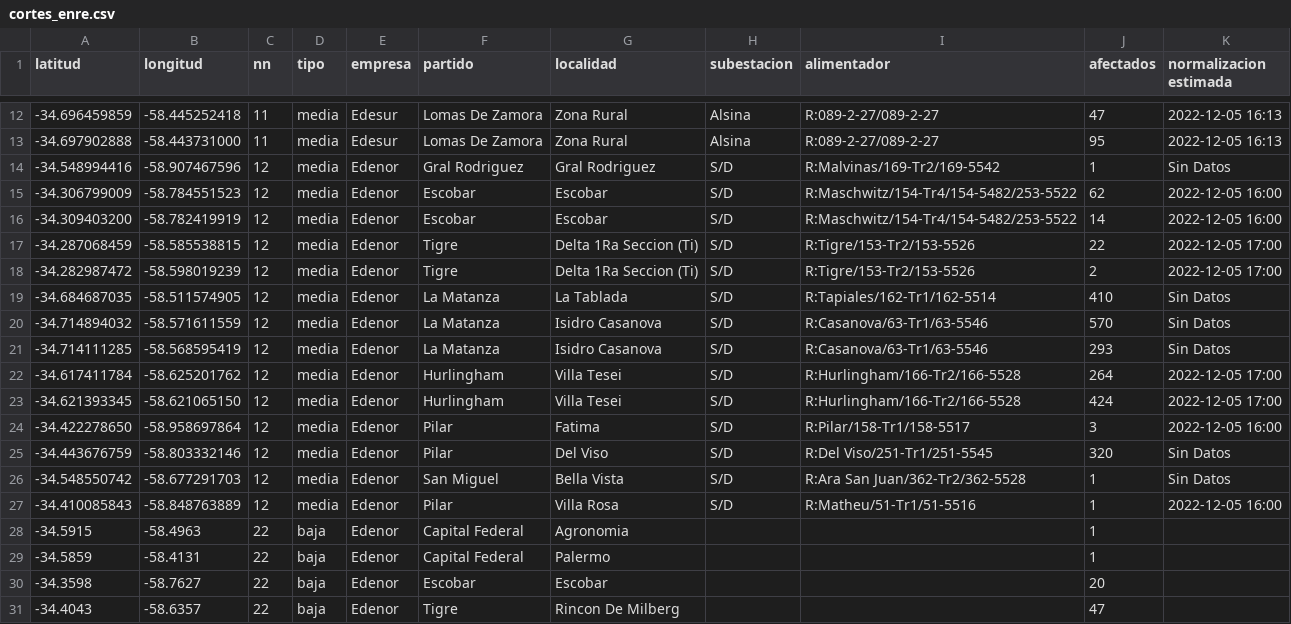
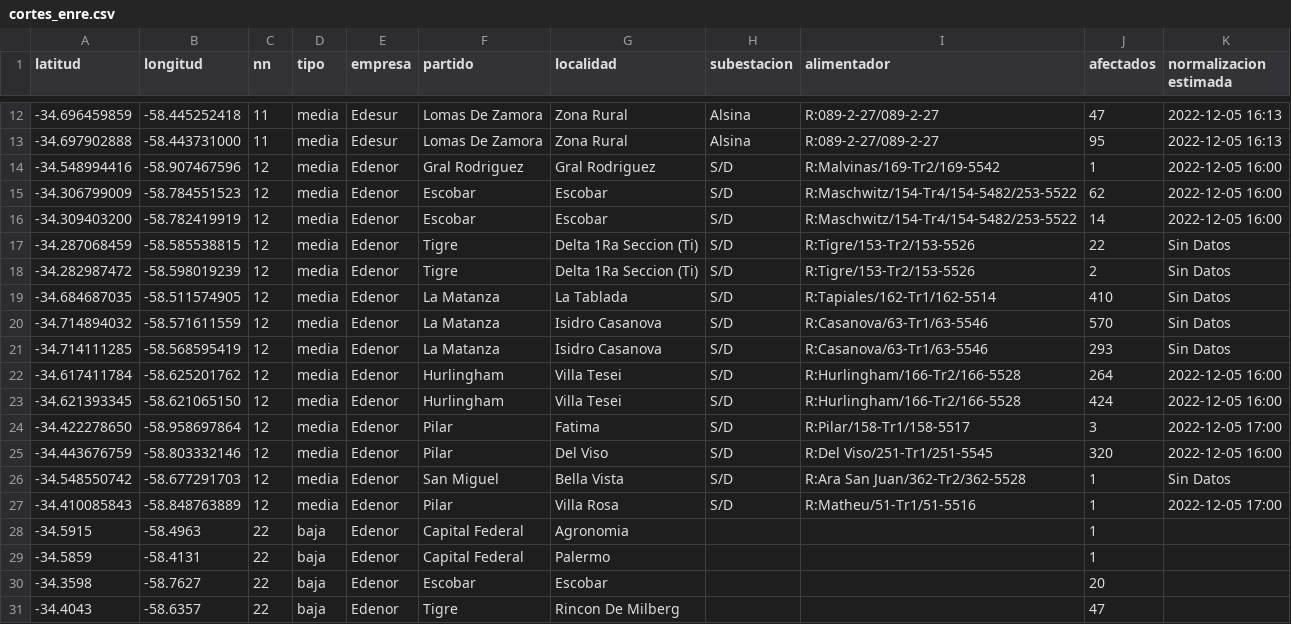
Before and after one commit to OpenDataCordoba/cortes_enre, a CSV file: cortes_enre.csv, drawn as a sheet; only a part is shown, gaps mark what is left out; the diff covers the shown part only.

```diff
--- a/cortes_enre.csv
+++ b/cortes_enre.csv
@@ -13,7 +13,7 @@ latitud,longitud,nn,tipo,empresa,partido,localidad,subestacion,alimentador,afect
 -34.697902888,-58.443731000,11,media,Edesur,Lomas De Zamora,Zona Rural,Alsina,R:089-2-27/089-2-27,95,2022-12-05 16:13
--34.548994416,-58.907467596,12,media,Edenor,Gral Rodriguez,Gral Rodriguez,S/D,R:Malvinas/169-Tr2/169-5542,1,Sin Datos
+-34.548994416,-58.907467596,12,media,Edenor,Gral Rodriguez,Gral Rodriguez,S/D,R:Malvinas/169-Tr2/169-5542,1,2022-12-05 16:00
 -34.306799009,-58.784551523,12,media,Edenor,Escobar,Escobar,S/D,R:Maschwitz/154-Tr4/154-5482/253-5522,62,2022-12-05 16:00
 -34.309403200,-58.782419919,12,media,Edenor,Escobar,Escobar,S/D,R:Maschwitz/154-Tr4/154-5482/253-5522,14,2022-12-05 16:00
--34.287068459,-58.585538815,12,media,Edenor,Tigre,Delta 1Ra Seccion (Ti),S/D,R:Tigre/153-Tr2/153-5526,22,2022-12-05 17:00
--34.282987472,-58.598019239,12,media,Edenor,Tigre,Delta 1Ra Seccion (Ti),S/D,R:Tigre/153-Tr2/153-5526,2,2022-12-05 17:00
+-34.287068459,-58.585538815,12,media,Edenor,Tigre,Delta 1Ra Seccion (Ti),S/D,R:Tigre/153-Tr2/153-5526,22,Sin Datos
+-34.282987472,-58.598019239,12,media,Edenor,Tigre,Delta 1Ra Seccion (Ti),S/D,R:Tigre/153-Tr2/153-5526,2,Sin Datos
 -34.684687035,-58.511574905,12,media,Edenor,La Matanza,La Tablada,S/D,R:Tapiales/162-Tr1/162-5514,410,Sin Datos
@@ -21,8 +21,8 @@ latitud,longitud,nn,tipo,empresa,partido,localidad,subestacion,alimentador,afect
 -34.714111285,-58.568595419,12,media,Edenor,La Matanza,Isidro Casanova,S/D,R:Casanova/63-Tr1/63-5546,293,Sin Datos
--34.617411784,-58.625201762,12,media,Edenor,Hurlingham,Villa Tesei,S/D,R:Hurlingham/166-Tr2/166-5528,264,2022-12-05 17:00
--34.621393345,-58.621065150,12,media,Edenor,Hurlingham,Villa Tesei,S/D,R:Hurlingham/166-Tr2/166-5528,424,2022-12-05 17:00
--34.422278650,-58.958697864,12,media,Edenor,Pilar,Fatima,S/D,R:Pilar/158-Tr1/158-5517,3,2022-12-05 16:00
--34.443676759,-58.803332146,12,media,Edenor,Pilar,Del Viso,S/D,R:Del Viso/251-Tr1/251-5545,320,Sin Datos
+-34.617411784,-58.625201762,12,media,Edenor,Hurlingham,Villa Tesei,S/D,R:Hurlingham/166-Tr2/166-5528,264,2022-12-05 16:00
+-34.621393345,-58.621065150,12,media,Edenor,Hurlingham,Villa Tesei,S/D,R:Hurlingham/166-Tr2/166-5528,424,2022-12-05 16:00
+-34.422278650,-58.958697864,12,media,Edenor,Pilar,Fatima,S/D,R:Pilar/158-Tr1/158-5517,3,2022-12-05 17:00
+-34.443676759,-58.803332146,12,media,Edenor,Pilar,Del Viso,S/D,R:Del Viso/251-Tr1/251-5545,320,2022-12-05 16:00
 -34.548550742,-58.677291703,12,media,Edenor,San Miguel,Bella Vista,S/D,R:Ara San Juan/362-Tr2/362-5528,1,Sin Datos
--34.410085843,-58.848763889,12,media,Edenor,Pilar,Villa Rosa,S/D,R:Matheu/51-Tr1/51-5516,1,2022-12-05 16:00
+-34.410085843,-58.848763889,12,media,Edenor,Pilar,Villa Rosa,S/D,R:Matheu/51-Tr1/51-5516,1,2022-12-05 17:00
 -34.5915,-58.4963,22,baja,Edenor,Capital Federal,Agronomia,,,1,
```
Also changed, not shown: 4 added rows, 2 removed rows and 8 edited cells elsewhere in this file.
